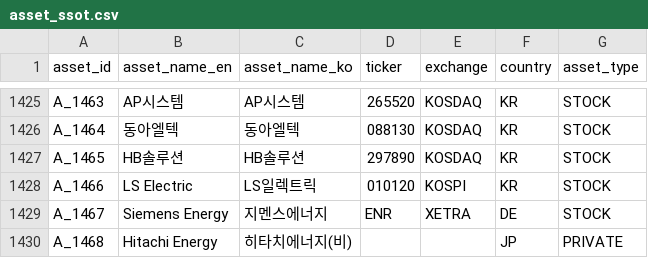
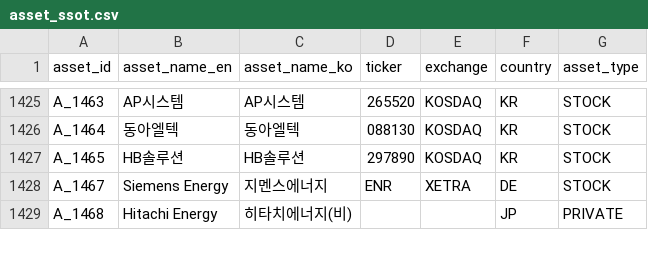
Before and after one commit to kang0302/moneytree-web, a CSV file: public/data/ssot/asset_ssot.csv, drawn as a sheet; only a part is shown, gaps mark what is left out.

Commit message:
cleanup(asset_ssot): A_1466 중복 정리 mirror sync

```diff
--- a/public/data/ssot/asset_ssot.csv
+++ b/public/data/ssot/asset_ssot.csv
@@ -1427,3 +1427,2 @@ A_1464,동아엘텍,동아엘텍,088130,KOSDAQ,KR,STOCK
 A_1465,HB솔루션,HB솔루션,297890,KOSDAQ,KR,STOCK
-A_1466,LS Electric,LS일렉트릭,010120,KOSPI,KR,STOCK
 A_1467,Siemens Energy,지멘스에너지,ENR,XETRA,DE,STOCK
```
Also changed, not shown: 1 other file.
